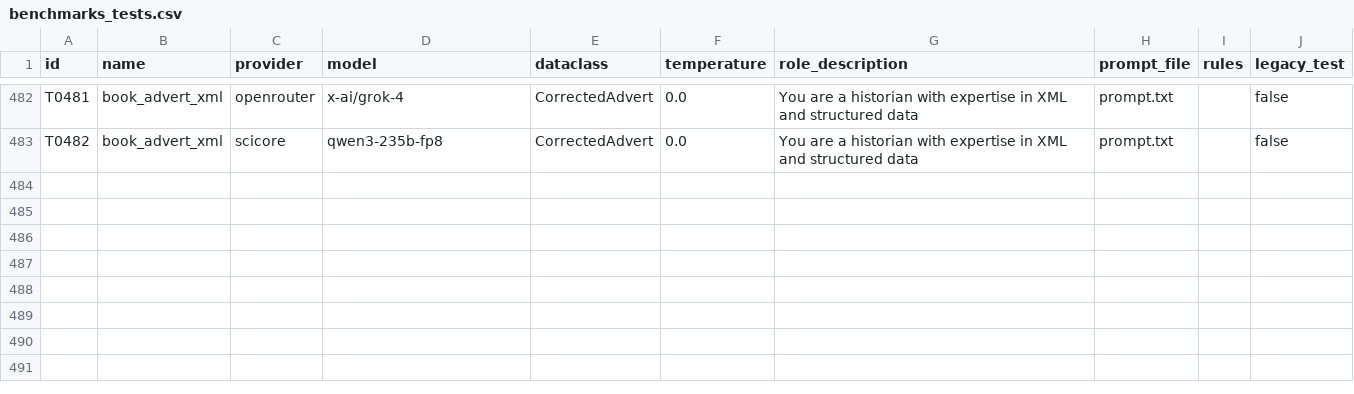
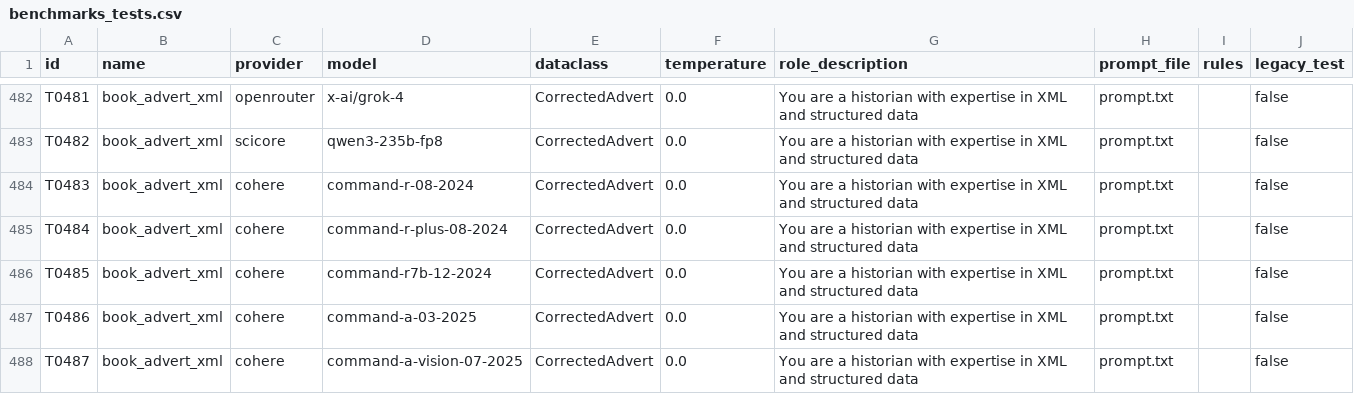
Before and after one commit to RISE-UNIBAS/humanities_data_benchmark, a CSV file: benchmarks/benchmarks_tests.csv, drawn as a sheet; only a part is shown, gaps mark what is left out.

Commit message:
add cohere test configs

```diff
--- a/benchmarks/benchmarks_tests.csv
+++ b/benchmarks/benchmarks_tests.csv
@@ -483 +483,6 @@ T0481,book_advert_xml,openrouter,x-ai/grok-4,CorrectedAdvert,0.0,You are a histo
 T0482,book_advert_xml,scicore,qwen3-235b-fp8,CorrectedAdvert,0.0,You are a historian with expertise in XML and structured data,prompt.txt,,false
+T0483,book_advert_xml,cohere,command-r-08-2024,CorrectedAdvert,0.0,You are a historian with expertise in XML and structured data,prompt.txt,,false
+T0484,book_advert_xml,cohere,command-r-plus-08-2024,CorrectedAdvert,0.0,You are a historian with expertise in XML and structured data,prompt.txt,,false
+T0485,book_advert_xml,cohere,command-r7b-12-2024,CorrectedAdvert,0.0,You are a historian with expertise in XML and structured data,prompt.txt,,false
+T0486,book_advert_xml,cohere,command-a-03-2025,CorrectedAdvert,0.0,You are a historian with expertise in XML and structured data,prompt.txt,,false
+T0487,book_advert_xml,cohere,command-a-vision-07-2025,CorrectedAdvert,0.0,You are a historian with expertise in XML and structured data,prompt.txt,,false
```
Also changed, not shown: 1 other file.
